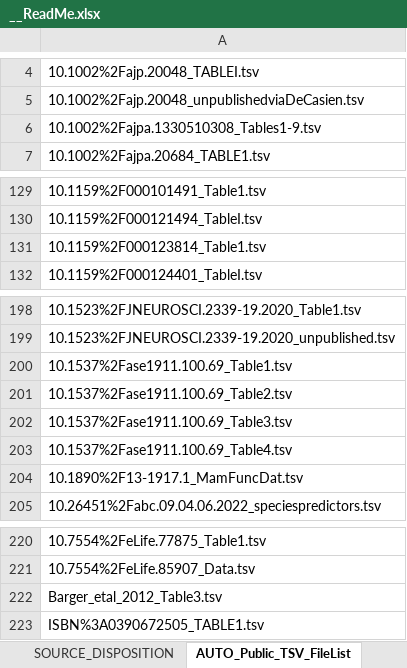
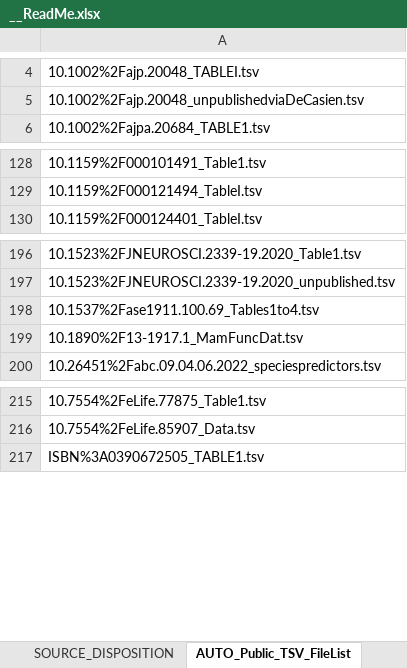
Before and after one commit to AleAliSousa/Evo-M1-Trait-Data, an Excel workbook: __ReadMe.xlsx, sheet AUTO_Public_TSV_FileList, drawn as a sheet; only a part is shown, gaps mark what is left out; values as stored, in another font and other column widths than the file's, no borders; removed rows and columns are numbered as before the commit, all else as after; the diff names each change by its address in the sheet, - before the commit and + after, or states it on an @@ line.

```diff
--- a/__ReadMe.xlsx (sheet AUTO_Public_TSV_FileList)
+++ b/__ReadMe.xlsx (sheet AUTO_Public_TSV_FileList)
-row 6: 10.1002%2Fajpa.1330510308_Tables1-9.tsv
-row 131: 10.1159%2F000123814_Table1.tsv
-A198: 10.1537%2Fase1911.100.69_Table1.tsv
+A198: 10.1537%2Fase1911.100.69_Tables1to4.tsv
-row 201: 10.1537%2Fase1911.100.69_Table2.tsv
-row 202: 10.1537%2Fase1911.100.69_Table3.tsv
-row 203: 10.1537%2Fase1911.100.69_Table4.tsv
-row 222: Barger_etal_2012_Table3.tsv
```
Also changed, not shown: sheet Sheet1, sheet SOURCE_DISPOSITION, formulas that keep their value, 10 other files.
